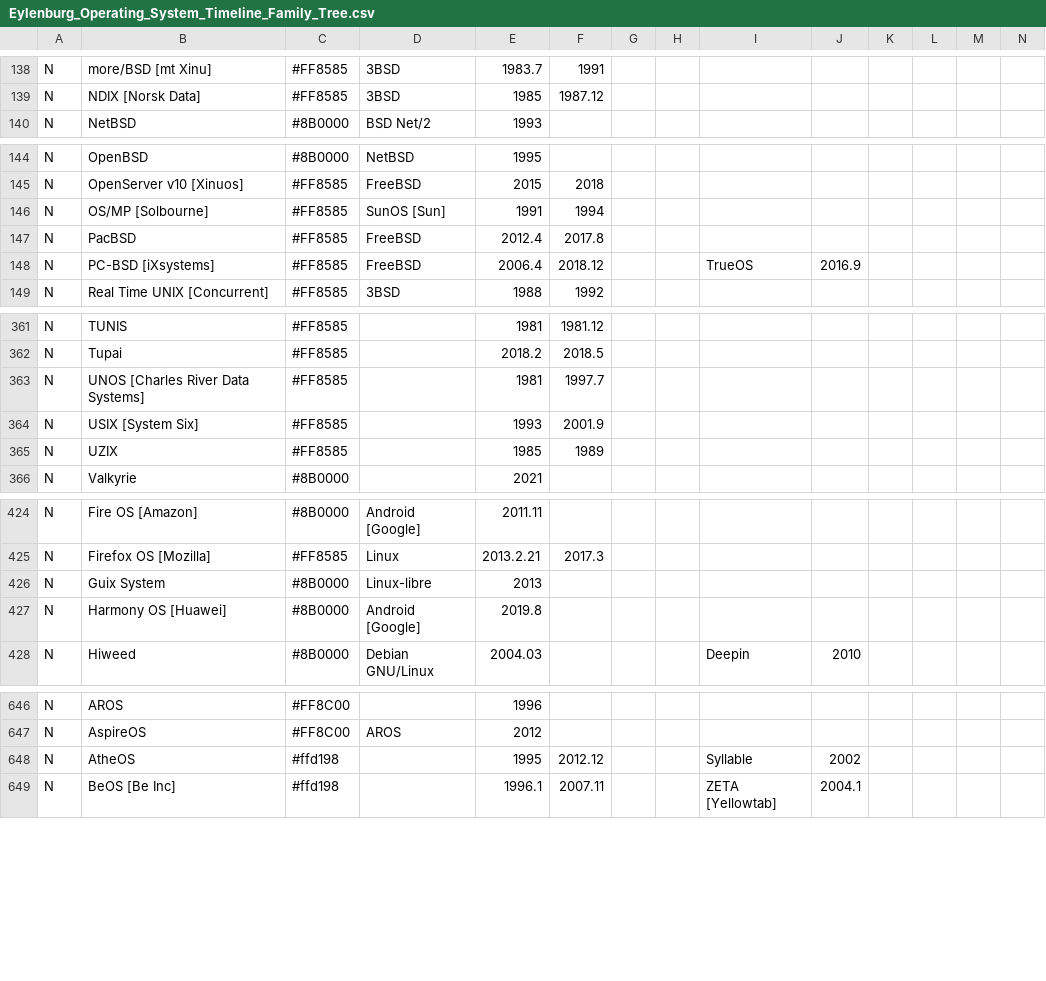
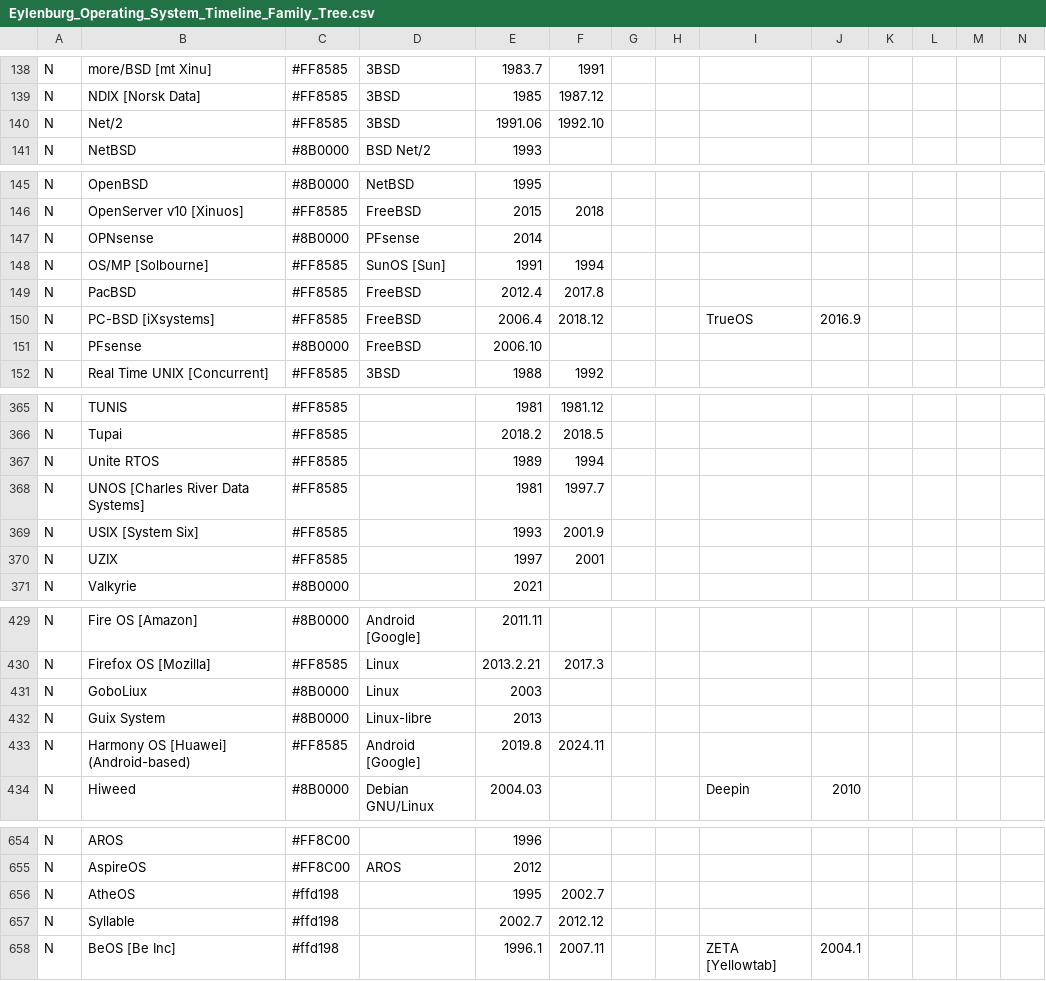
Before and after one commit to eylenburg/os-family-tree, a CSV file: Eylenburg_Operating_System_Timeline_Family_Tree.csv, drawn as a sheet; only a part is shown, gaps mark what is left out; addresses are those after the commit; rows hold the shown columns only; the diff covers the shown part only; the diff names each change by its address in the sheet, - before the commit and + after, or states it on an @@ line.

```diff
--- a/Eylenburg_Operating_System_Timeline_Family_Tree.csv
+++ b/Eylenburg_Operating_System_Timeline_Family_Tree.csv
+row 140: N | Net/2 | #FF8585 | 3BSD | 1991.06 | 1992.10
+row 147: N | OPNsense | #8B0000 | PFsense | 2014
+row 151: N | PFsense | #8B0000 | FreeBSD | 2006.10
+row 367: N | Unite RTOS | #FF8585 |  | 1989 | 1994
-E370: 1985
+E370: 1997
-F370: 1989
+F370: 2001
+row 431: N | GoboLiux | #8B0000 | Linux | 2003
-B433: Harmony OS [Huawei]
+B433: Harmony OS [Huawei] (Android-based)
-C433: #8B0000
+C433: #FF8585
-F433: (empty)
+F433: 2024.11
-F656: 2012.12
+F656: 2002.7
-I656: Syllable
+I656: (empty)
-J656: 2002
+J656: (empty)
+row 657: N | Syllable | #ffd198 |  | 2002.7 | 2012.12
```
Also changed, not shown: 14 added rows, 3 removed rows and 25 edited cells elsewhere in this file.
